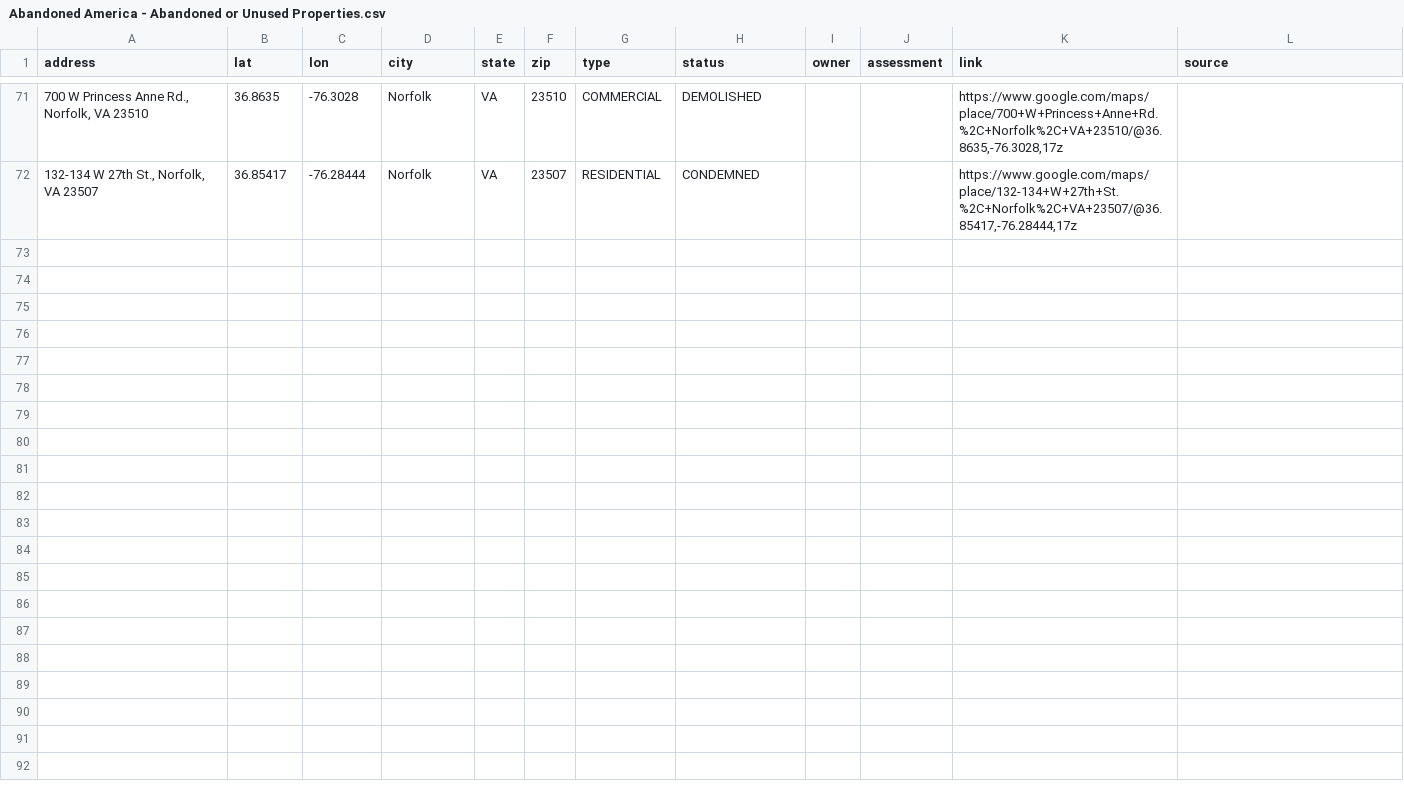
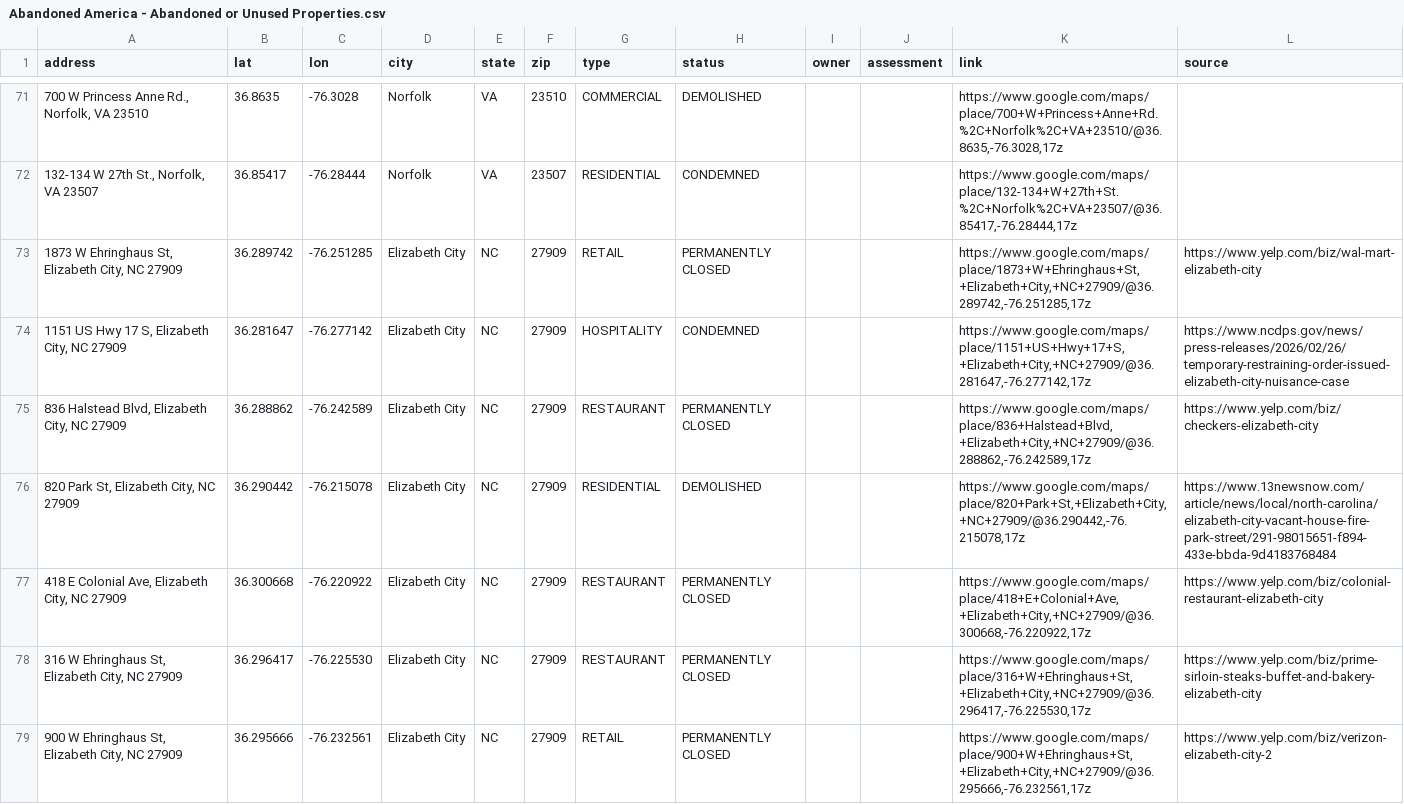
Before and after one commit to coldapache/AbandonedAmerica, a CSV file: Abandoned America - Abandoned or Unused Properties.csv, drawn as a sheet; only a part is shown, gaps mark what is left out; the diff names each change by its address in the sheet, - before the commit and + after, or states it on an @@ line.

```diff
--- a/Abandoned America - Abandoned or Unused Properties.csv
+++ b/Abandoned America - Abandoned or Unused Properties.csv
+row 73: 1873 W Ehringhaus St, Elizabeth City, NC 27909 | 36.289742 | -76.251285 | Elizabeth City | NC | 27909 | RETAIL | PERMANENTLY CLOSED |  |  | https://www.google.com/maps/place/1873+W+Ehringhaus+St,+Elizabeth+City,+NC+27909/@36.289742,-76.251285,17z | https://www.yelp.com/biz/wal-mart-elizabeth-city
+row 74: 1151 US Hwy 17 S, Elizabeth City, NC 27909 | 36.281647 | -76.277142 | Elizabeth City | NC | 27909 | HOSPITALITY | CONDEMNED |  |  | https://www.google.com/maps/place/1151+US+Hwy+17+S,+Elizabeth+City,+NC+27909/@36.281647,-76.277142,17z | https://www.ncdps.gov/news/press-releases/2026/02/26/temporary-restraining-order-issued-elizabeth-city-nuisance-case
+row 75: 836 Halstead Blvd, Elizabeth City, NC 27909 | 36.288862 | -76.242589 | Elizabeth City | NC | 27909 | RESTAURANT | PERMANENTLY CLOSED |  |  | https://www.google.com/maps/place/836+Halstead+Blvd,+Elizabeth+City,+NC+27909/@36.288862,-76.242589,17z | https://www.yelp.com/biz/checkers-elizabeth-city
+row 76: 820 Park St, Elizabeth City, NC 27909 | 36.290442 | -76.215078 | Elizabeth City | NC | 27909 | RESIDENTIAL | DEMOLISHED |  |  | https://www.google.com/maps/place/820+Park+St,+Elizabeth+City,+NC+27909/@36.290442,-76.215078,17z | https://www.13newsnow.com/article/news/local/north-carolina/elizabeth-city-vacant-house-fire-park-street/291-98015651-f894-433e-bbda-9d4183768484
+row 77: 418 E Colonial Ave, Elizabeth City, NC 27909 | 36.300668 | -76.220922 | Elizabeth City | NC | 27909 | RESTAURANT | PERMANENTLY CLOSED |  |  | https://www.google.com/maps/place/418+E+Colonial+Ave,+Elizabeth+City,+NC+27909/@36.300668,-76.220922,17z | https://www.yelp.com/biz/colonial-restaurant-elizabeth-city
+row 78: 316 W Ehringhaus St, Elizabeth City, NC 27909 | 36.296417 | -76.225530 | Elizabeth City | NC | 27909 | RESTAURANT | PERMANENTLY CLOSED |  |  | https://www.google.com/maps/place/316+W+Ehringhaus+St,+Elizabeth+City,+NC+27909/@36.296417,-76.225530,17z | https://www.yelp.com/biz/prime-sirloin-steaks-buffet-and-bakery-elizabeth-city
+row 79: 900 W Ehringhaus St, Elizabeth City, NC 27909 | 36.295666 | -76.232561 | Elizabeth City | NC | 27909 | RETAIL | PERMANENTLY CLOSED |  |  | https://www.google.com/maps/place/900+W+Ehringhaus+St,+Elizabeth+City,+NC+27909/@36.295666,-76.232561,17z | https://www.yelp.com/biz/verizon-elizabeth-city-2
```
Also changed, not shown: 3 other files.
